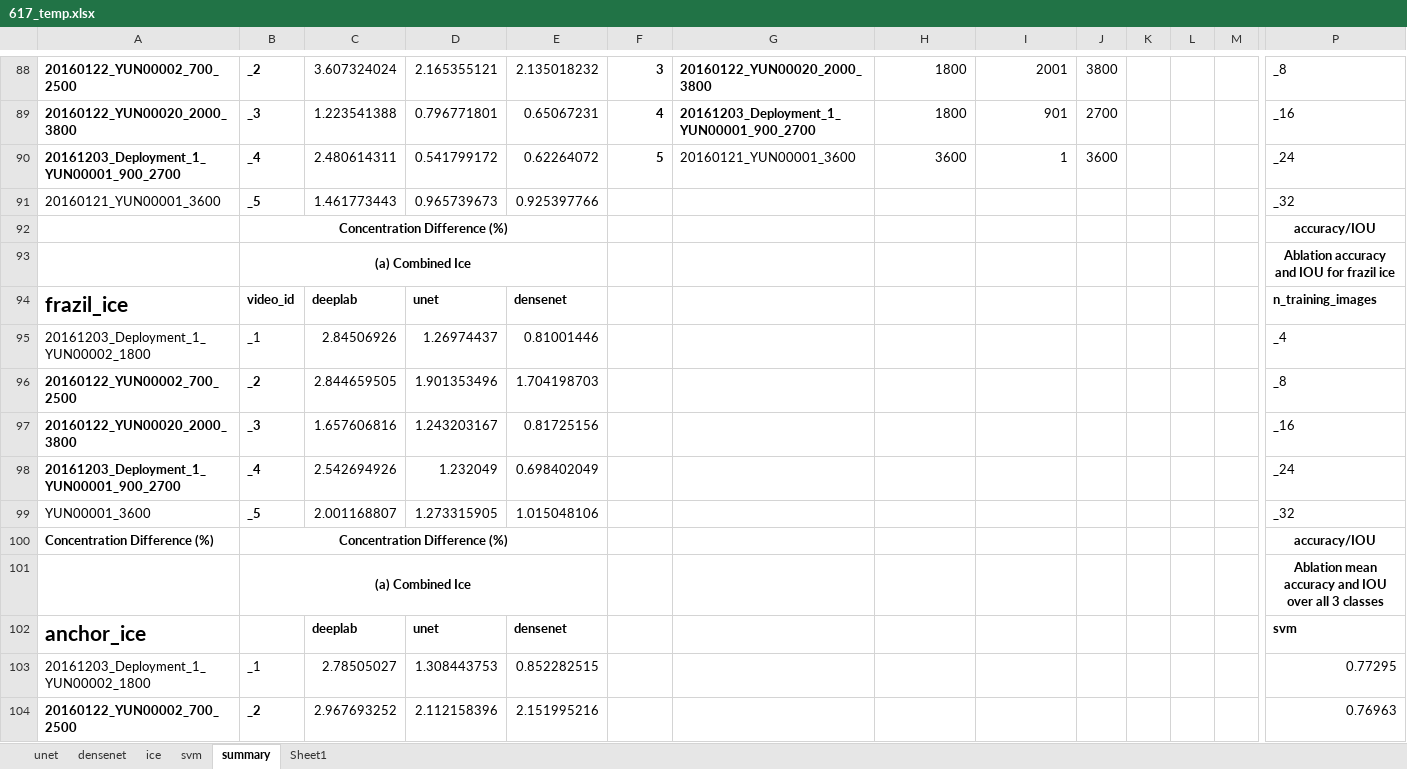
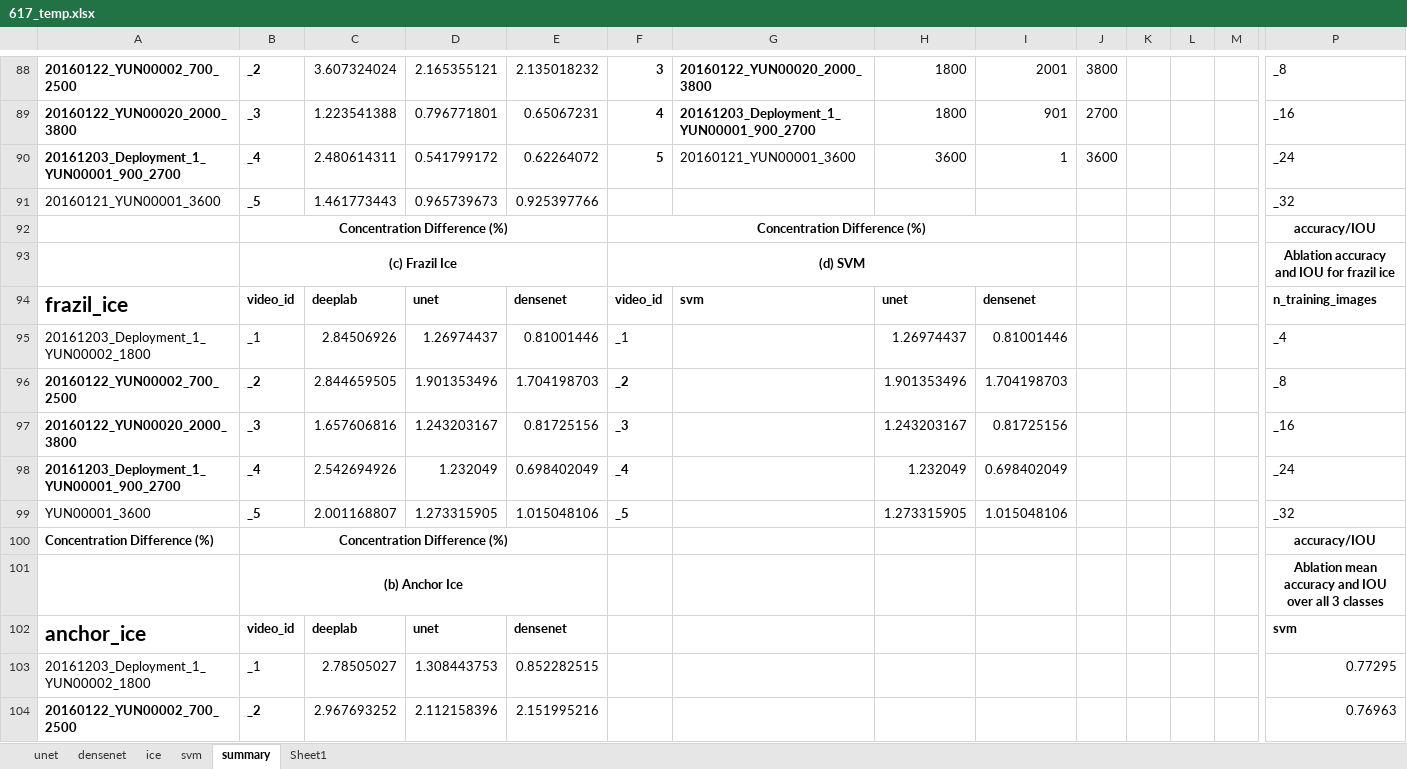
Before and after one commit to Madhukar7559/river_ice_segmentation, an Excel workbook: plotting/617_temp.xlsx, sheet summary, drawn as a sheet; only a part is shown, gaps mark what is left out; values as stored, in another font and other column widths than the file's, no borders; removed rows and columns are numbered as before the commit, all else as after; rows hold the shown columns only; the diff names each change by its address in the sheet, - before the commit and + after, or states it on an @@ line.

```diff
--- a/plotting/617_temp.xlsx (sheet summary)
+++ b/plotting/617_temp.xlsx (sheet summary)
-F92: (empty)
+F92: Concentration Difference (%)
+F92:I92 merged
-row 93:  | (a) Combined Ice |  |  |  |  |  |  |  |  |  |  |  | Ablation accuracy and IOU for frazil ice
+row 93:  | (c) Frazil Ice |  |  |  | (d) SVM |  |  |  |  |  |  |  | Ablation accuracy and IOU for frazil ice
-F94: (empty)
+F94: video_id
-G94: (empty)
+G94: svm
-H94: (empty)
+H94: unet
-I94: (empty)
+I94: densenet
-F95: (empty)
+F95: _1
-H95: (empty)
+H95: 1.26974437
-I95: (empty)
+I95: 0.81001446
-F96: (empty)
+F96: _2
-H96: (empty)
+H96: 1.901353496
-I96: (empty)
+I96: 1.704198703
-F97: (empty)
+F97: _3
-H97: (empty)
+H97: 1.243203167
-I97: (empty)
+I97: 0.81725156
-F98: (empty)
+F98: _4
-H98: (empty)
+H98: 1.232049
-I98: (empty)
+I98: 0.698402049
-F99: (empty)
+F99: _5
-H99: (empty)
+H99: 1.273315905
-I99: (empty)
+I99: 1.015048106
-B101: (a) Combined Ice
+B101: (b) Anchor Ice
-B102: (empty)
+B102: video_id
```
Also changed, not shown: 2 other files.
